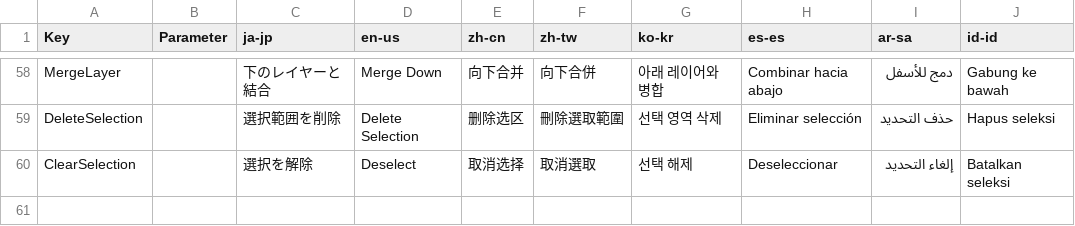
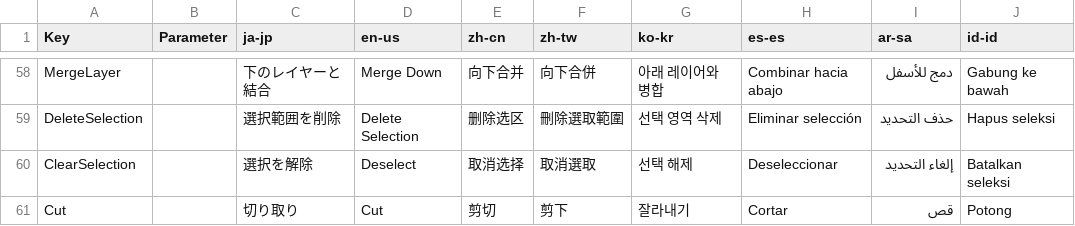
Before and after one commit to routersys/YukkuriMovieMaker.Plugin.Community, a CSV file: YukkuriMovieMaker.Plugin.Community/Shape/Pen/Texts.csv, drawn as a sheet; only a part is shown, gaps mark what is left out; the diff names each change by its address in the sheet, - before the commit and + after, or states it on an @@ line.

```diff
--- a/YukkuriMovieMaker.Plugin.Community/Shape/Pen/Texts.csv
+++ b/YukkuriMovieMaker.Plugin.Community/Shape/Pen/Texts.csv
+row 61: Cut |  | 切り取り | Cut | 剪切 | 剪下 | 잘라내기 | Cortar | قص | Potong
```
Also changed, not shown: 3 other files.
